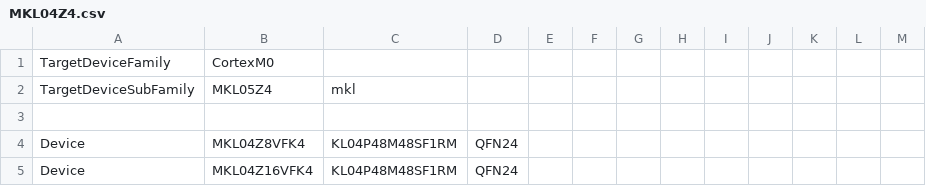
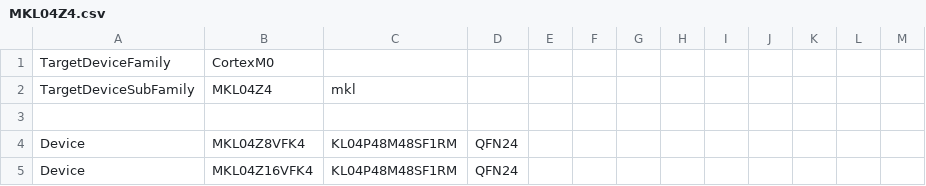
Before and after one commit to podonoghue/usbdm-eclipse-plugins, a CSV file: net.sourceforge.usbdm.deviceEditor/data/MKL04Z4.csv, drawn as a sheet; only a part is shown; the diff covers the shown part only.

```diff
--- a/net.sourceforge.usbdm.deviceEditor/data/MKL04Z4.csv
+++ b/net.sourceforge.usbdm.deviceEditor/data/MKL04Z4.csv
@@ -1,3 +1,3 @@
 TargetDeviceFamily,CortexM0,,,,,,,,,,,
-TargetDeviceSubFamily,MKL05Z4,mkl,,,,,,,,,,
+TargetDeviceSubFamily,MKL04Z4,mkl,,,,,,,,,,
 ,,,,,,,,,,,,
```
Also changed, not shown: 32 added rows elsewhere in this file, 2 other files.
